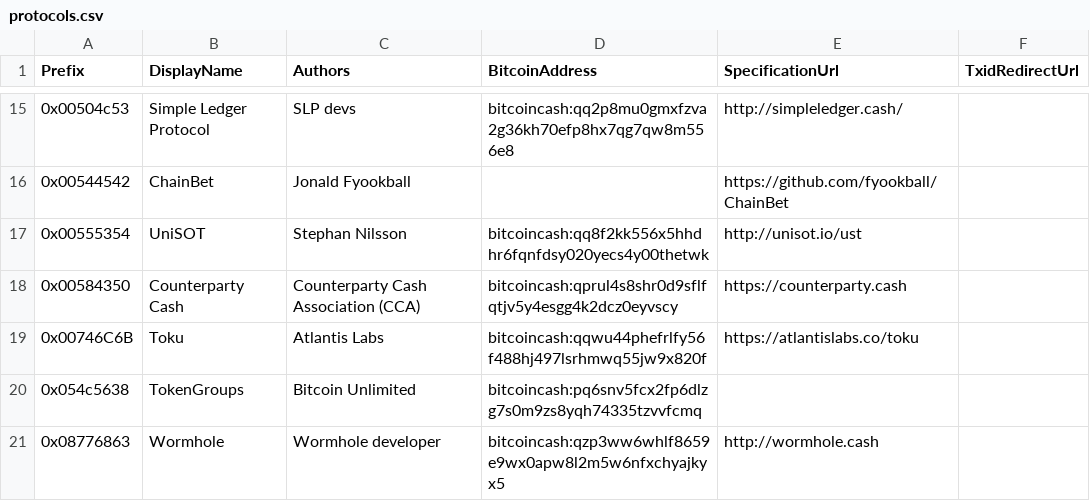
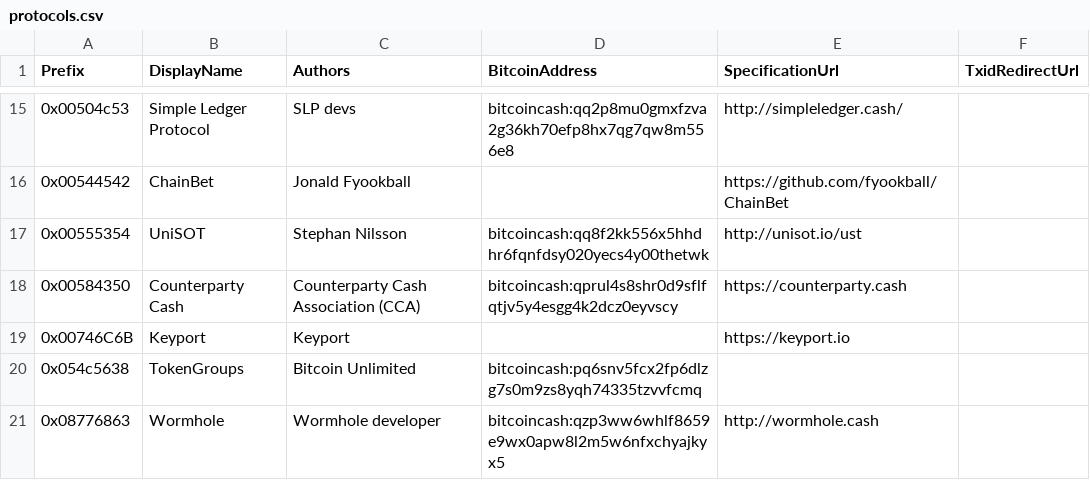
Before and after one commit to Lokad/Terab, a CSV file: etc/protocols.csv, drawn as a sheet; only a part is shown, gaps mark what is left out.

Commit message:
Modified keyport related changes

```diff
--- a/etc/protocols.csv
+++ b/etc/protocols.csv
@@ -18,3 +18,3 @@ Prefix,DisplayName,Authors,BitcoinAddress,SpecificationUrl,TxidRedirectUrl
 0x00584350,Counterparty Cash,Counterparty Cash Association (CCA),bitcoincash:qprul4s8shr0d9sflfqtjv5y4esgg4k2dcz0eyvscy,https://counterparty.cash,
-0x00746C6B,Toku,Atlantis Labs,bitcoincash:qqwu44phefrlfy56f488hj497lsrhmwq55jw9x820f,https://atlantislabs.co/toku,
+0x00746C6B,Keyport,Keyport,,https://keyport.io,
 0x054c5638,TokenGroups,Bitcoin Unlimited,bitcoincash:pq6snv5fcx2fp6dlzg7s0m9zs8yqh74335tzvvfcmq,,
```
